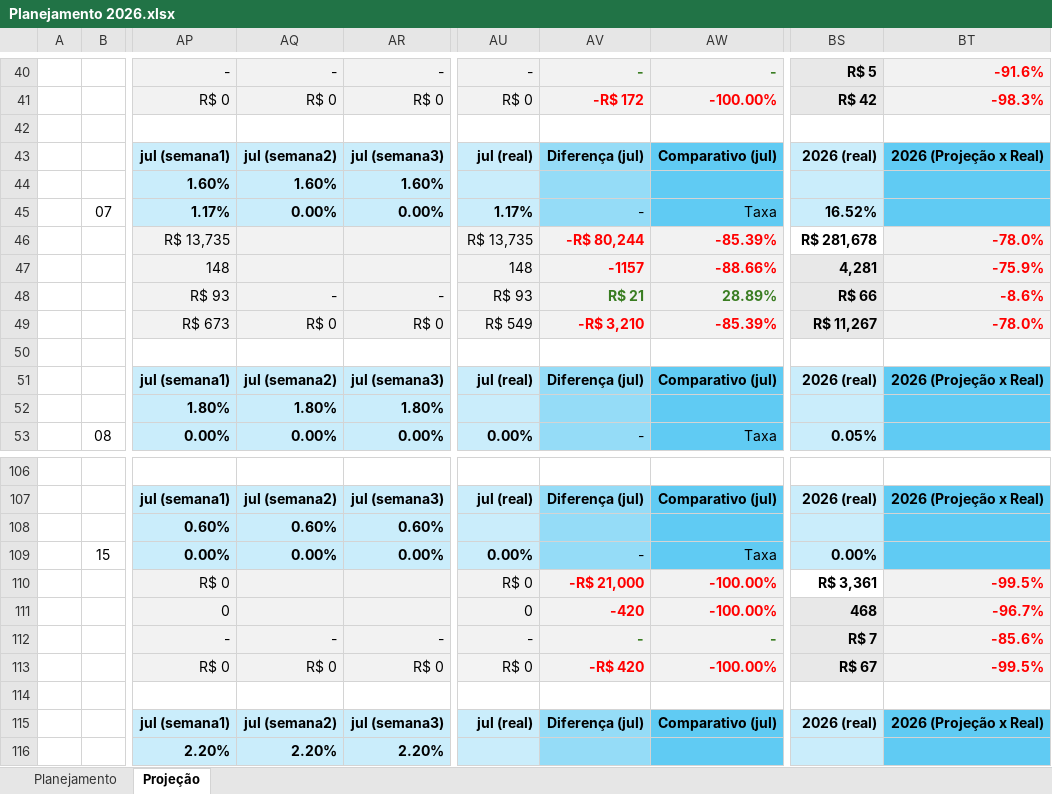
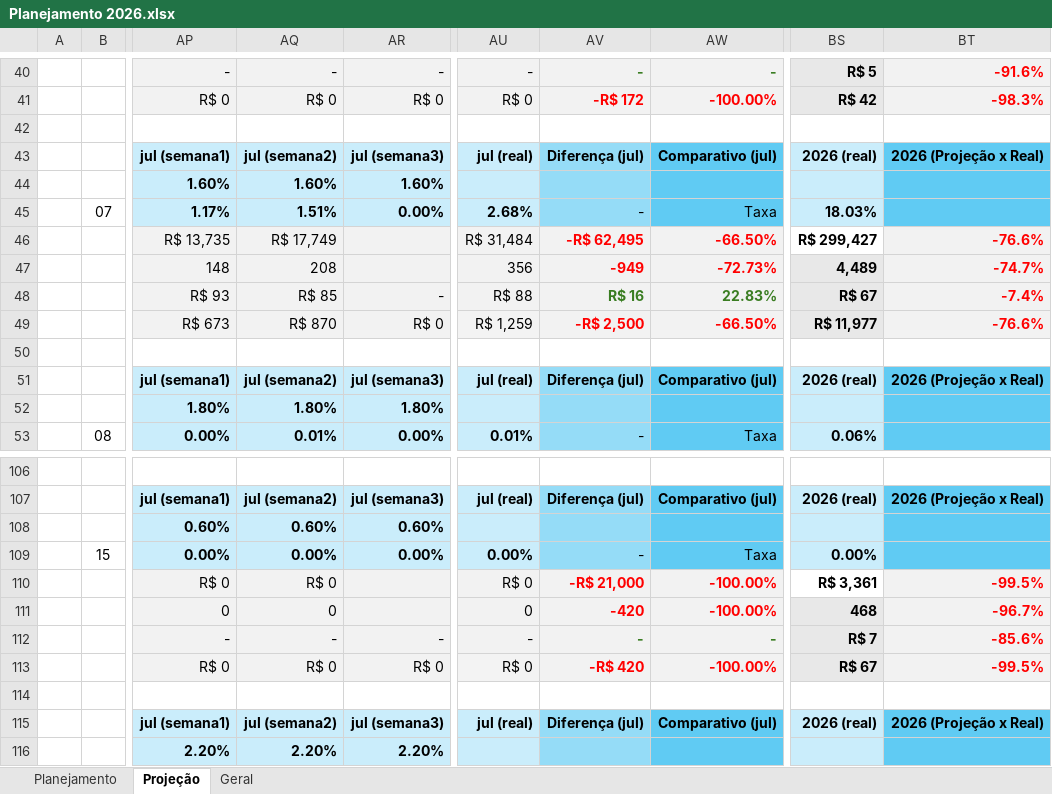
Before and after one commit to pedromessias-hanzo/03--Painel-de-Clientes, an Excel workbook: Planejamento 2026.xlsx, sheet Projeção, drawn as a sheet; only a part is shown, gaps mark what is left out; values as stored, in another font and other column widths than the file's, no borders; charts and pictures and conditional formats not drawn; the diff covers the shown part only; the diff names each change by its address in the sheet, - before the commit and + after, or states it on an @@ line.

```diff
--- a/Planejamento 2026.xlsx (sheet Projeção)
+++ b/Planejamento 2026.xlsx (sheet Projeção)
+sheet tab: Geral
-AQ45: 0.00%
+AQ45: 1.51%
-AU45: 1.17%
+AU45: 2.68%
-BS45: 16.52%
+BS45: 18.03%
-AQ46: (empty)
+AQ46: R$ 17,749
-AU46: R$ 13,735
+AU46: R$ 31,484
-AV46: -R$ 80,244
+AV46: -R$ 62,495
-AW46: -85.39%
+AW46: -66.50%
-BS46: R$ 281,678
+BS46: R$ 299,427
-BT46: -78.0%
+BT46: -76.6%
-AQ47: (empty)
+AQ47: 208
-AU47: 148
+AU47: 356
-AV47: -1157
+AV47: -949
-AW47: -88.66%
+AW47: -72.73%
-BS47: 4,281
+BS47: 4,489
-BT47: -75.9%
+BT47: -74.7%
-AQ48: -
+AQ48: R$ 85
-AU48: R$ 93
+AU48: R$ 88
-AV48: R$ 21
+AV48: R$ 16
-AW48: 28.89%
+AW48: 22.83%
-BS48: R$ 66
+BS48: R$ 67
-BT48: -8.6%
+BT48: -7.4%
-AQ49: R$ 0
+AQ49: R$ 870
-AU49: R$ 549
+AU49: R$ 1,259
-AV49: -R$ 3,210
+AV49: -R$ 2,500
-AW49: -85.39%
+AW49: -66.50%
-BS49: R$ 11,267
+BS49: R$ 11,977
-BT49: -78.0%
+BT49: -76.6%
-AQ53: 0.00%
+AQ53: 0.01%
-AU53: 0.00%
+AU53: 0.01%
-BS53: 0.05%
+BS53: 0.06%
-AQ110: (empty)
+AQ110: R$ 0
-AQ111: (empty)
+AQ111: 0
```
Also changed, not shown: 326 edited cells and cell formats elsewhere in this sheet, sheet Planejamento, formulas that keep their value, charts or pictures.
